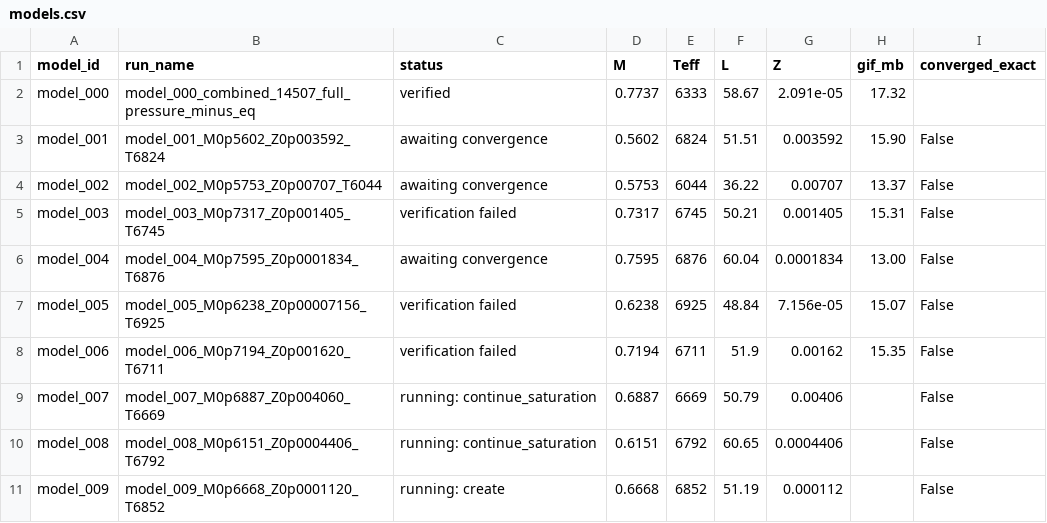
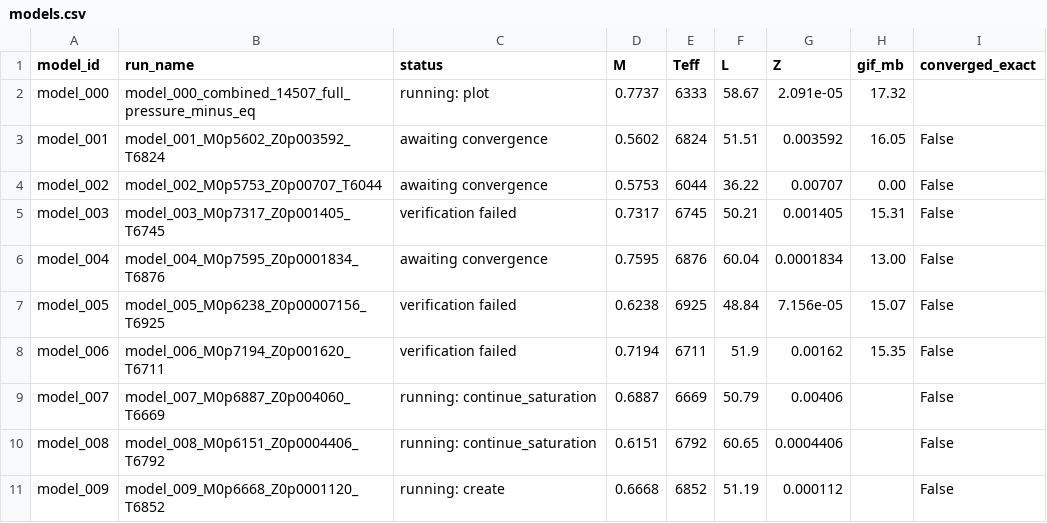
Before and after one commit to earlbellinger/kappa, a CSV file: site/metadata/models.csv, drawn as a sheet.

```diff
--- a/site/metadata/models.csv
+++ b/site/metadata/models.csv
@@ -1,5 +1,5 @@
 model_id,run_name,status,M,Teff,L,Z,gif_mb,converged_exact
-model_000,model_000_combined_14507_full_pressure_minus_eq,verified,0.7737,6333,58.67,2.091e-05,17.32,
-model_001,model_001_M0p5602_Z0p003592_T6824,awaiting convergence,0.5602,6824,51.51,0.003592,15.90,False
-model_002,model_002_M0p5753_Z0p00707_T6044,awaiting convergence,0.5753,6044,36.22,0.00707,13.37,False
+model_000,model_000_combined_14507_full_pressure_minus_eq,running: plot,0.7737,6333,58.67,2.091e-05,17.32,
+model_001,model_001_M0p5602_Z0p003592_T6824,awaiting convergence,0.5602,6824,51.51,0.003592,16.05,False
+model_002,model_002_M0p5753_Z0p00707_T6044,awaiting convergence,0.5753,6044,36.22,0.00707,0.00,False
 model_003,model_003_M0p7317_Z0p001405_T6745,verification failed,0.7317,6745,50.21,0.001405,15.31,False
```
Also changed, not shown: site/metadata/convergence_summary_last100.csv, site/metadata/cycle_modulation_summary.csv, 27 other files.
